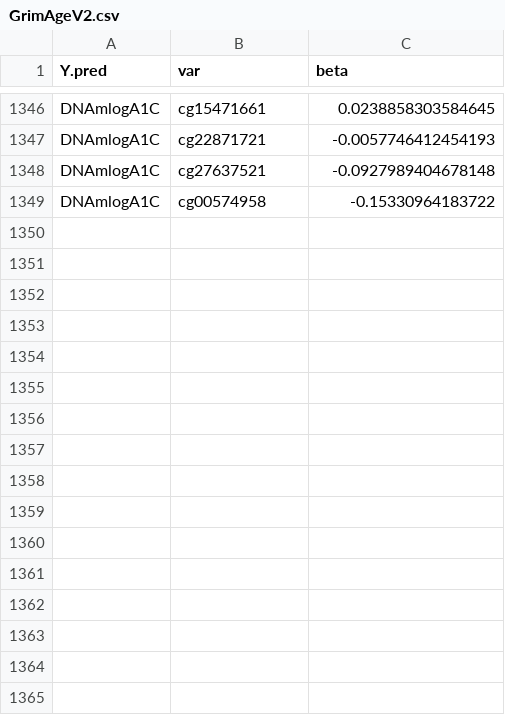
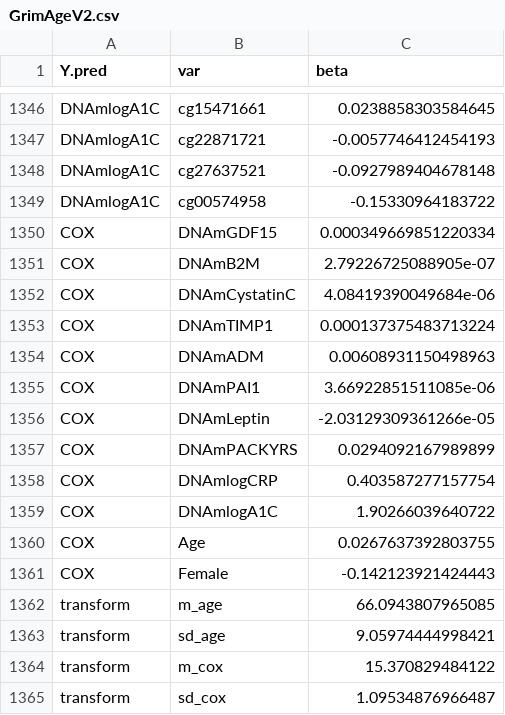
Before and after one commit to bio-learn/biolearn, a CSV file: biolearn/data/GrimAgeV2.csv, drawn as a sheet; only a part is shown, gaps mark what is left out; the diff names each change by its address in the sheet, - before the commit and + after, or states it on an @@ line.

```diff
--- a/biolearn/data/GrimAgeV2.csv
+++ b/biolearn/data/GrimAgeV2.csv
+row 1350: COX | DNAmGDF15 | 0.000349669851220334
+row 1351: COX | DNAmB2M | 2.79226725088905e-07
+row 1352: COX | DNAmCystatinC | 4.08419390049684e-06
+row 1353: COX | DNAmTIMP1 | 0.000137375483713224
+row 1354: COX | DNAmADM | 0.00608931150498963
+row 1355: COX | DNAmPAI1 | 3.66922851511085e-06
+row 1356: COX | DNAmLeptin | -2.03129309361266e-05
+row 1357: COX | DNAmPACKYRS | 0.0294092167989899
+row 1358: COX | DNAmlogCRP | 0.403587277157754
+row 1359: COX | DNAmlogA1C | 1.90266039640722
+row 1360: COX | Age | 0.0267637392803755
+row 1361: COX | Female | -0.142123921424443
+row 1362: transform | m_age | 66.0943807965085
+row 1363: transform | sd_age | 9.05974444998421
+row 1364: transform | m_cox | 15.370829484122
+row 1365: transform | sd_cox | 1.09534876966487
```
Also changed, not shown: biolearn/data/GrimAgeV1.csv, 2 other files.
